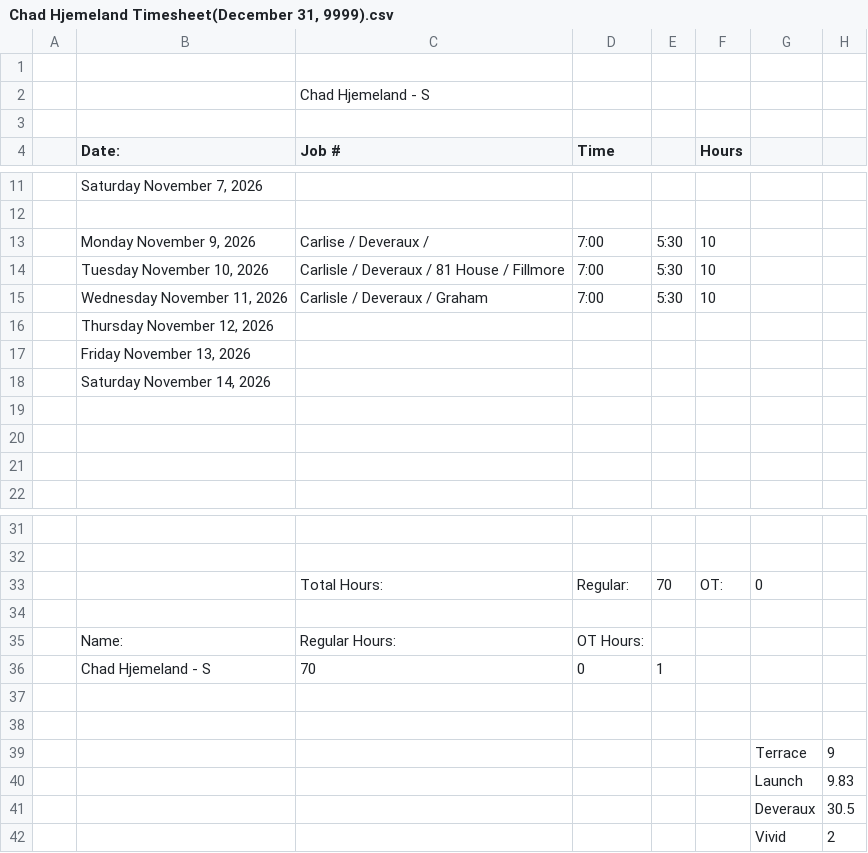
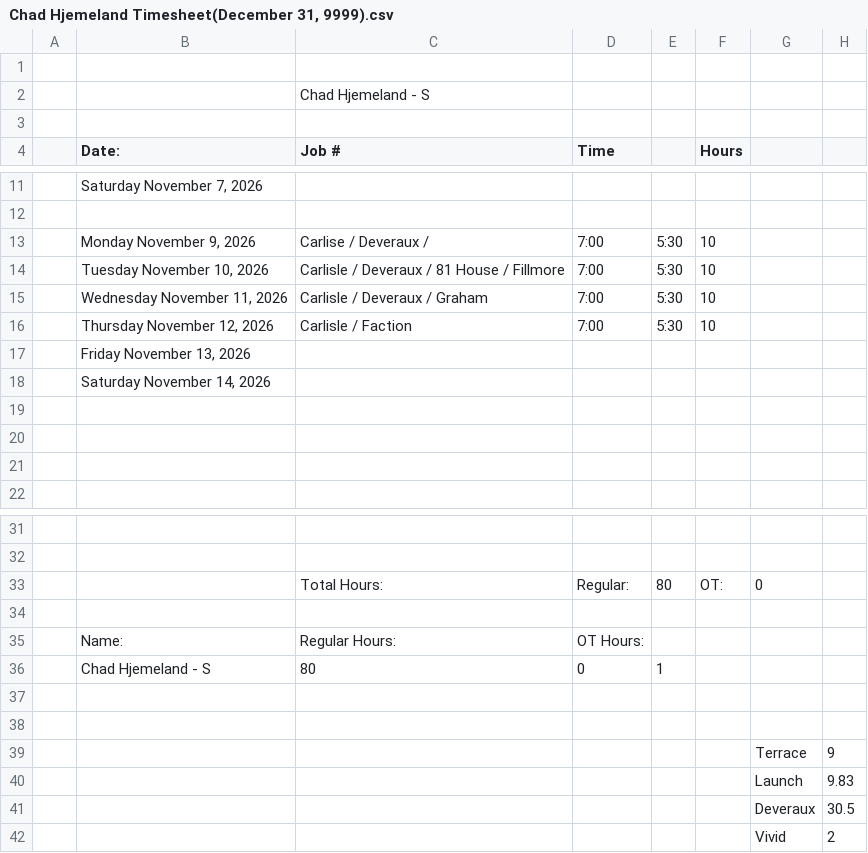
Before and after one commit to lyndon-weber-LLC/headcount-dashboard, a CSV file: data/live/Chad Hjemeland Timesheet(December 31, 9999).csv, drawn as a sheet; only a part is shown, gaps mark what is left out.

```diff
--- a/data/live/Chad Hjemeland Timesheet(December 31, 9999).csv
+++ b/data/live/Chad Hjemeland Timesheet(December 31, 9999).csv
@@ -15,3 +15,3 @@
 ,"Wednesday November 11, 2026",Carlisle / Deveraux / Graham ,7:00,5:30,10,,
-,"Thursday November 12, 2026",,,,,,
+,"Thursday November 12, 2026",Carlisle / Faction ,7:00,5:30,10,,
 ,"Friday November 13, 2026",,,,,,
@@ -32,6 +32,6 @@
 ,,,,,,,
-,,Total Hours:,Regular:,70,OT:,0,
+,,Total Hours:,Regular:,80,OT:,0,
 ,,,,,,,
 ,Name:,Regular Hours:,OT Hours:,,,,
-,Chad Hjemeland - S,70,0,1,,,
+,Chad Hjemeland - S,80,0,1,,,
 ,,,,,,,
```
Also changed, not shown: data/live/Alex Timesheet(December 31, 9999).csv, data/live/Alex Weber - Subs Timesheet(December 31, 9999).csv, 8 other files.
